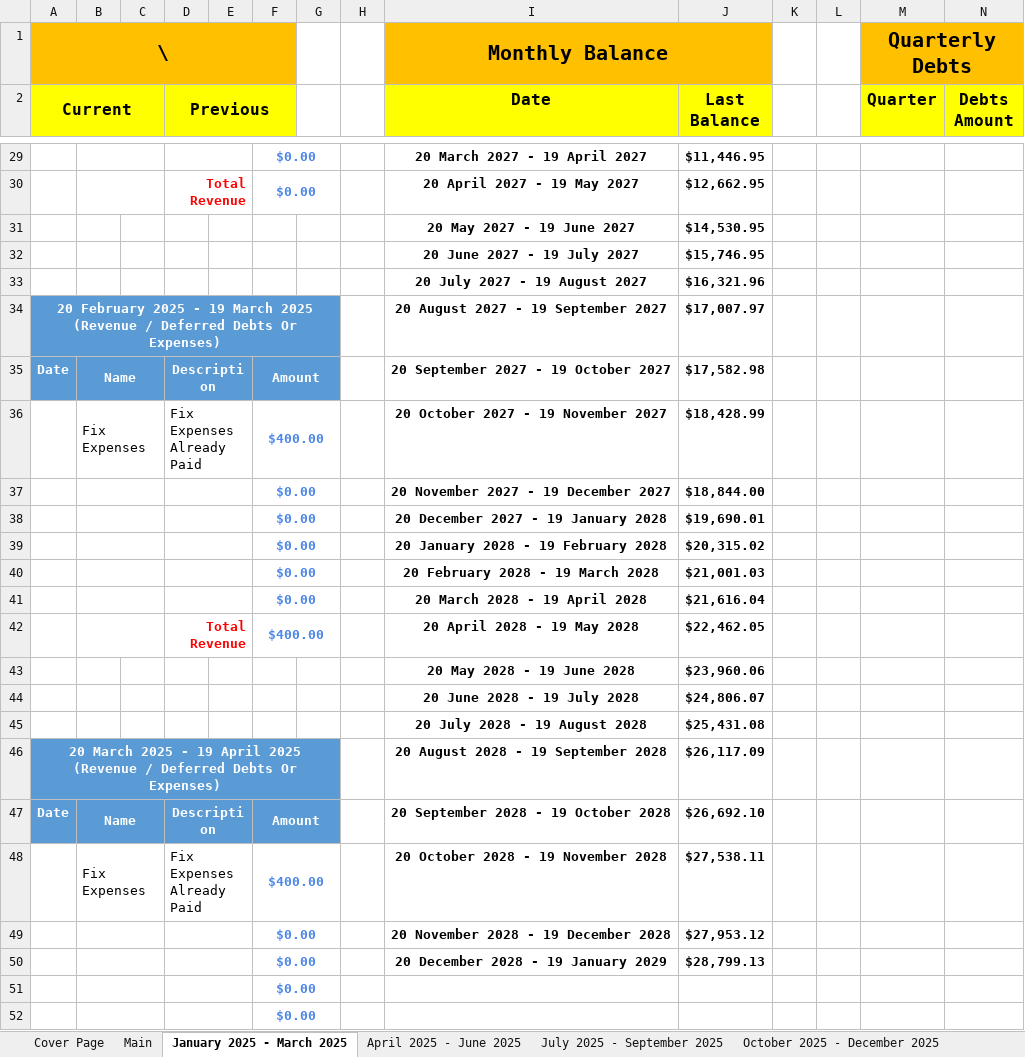
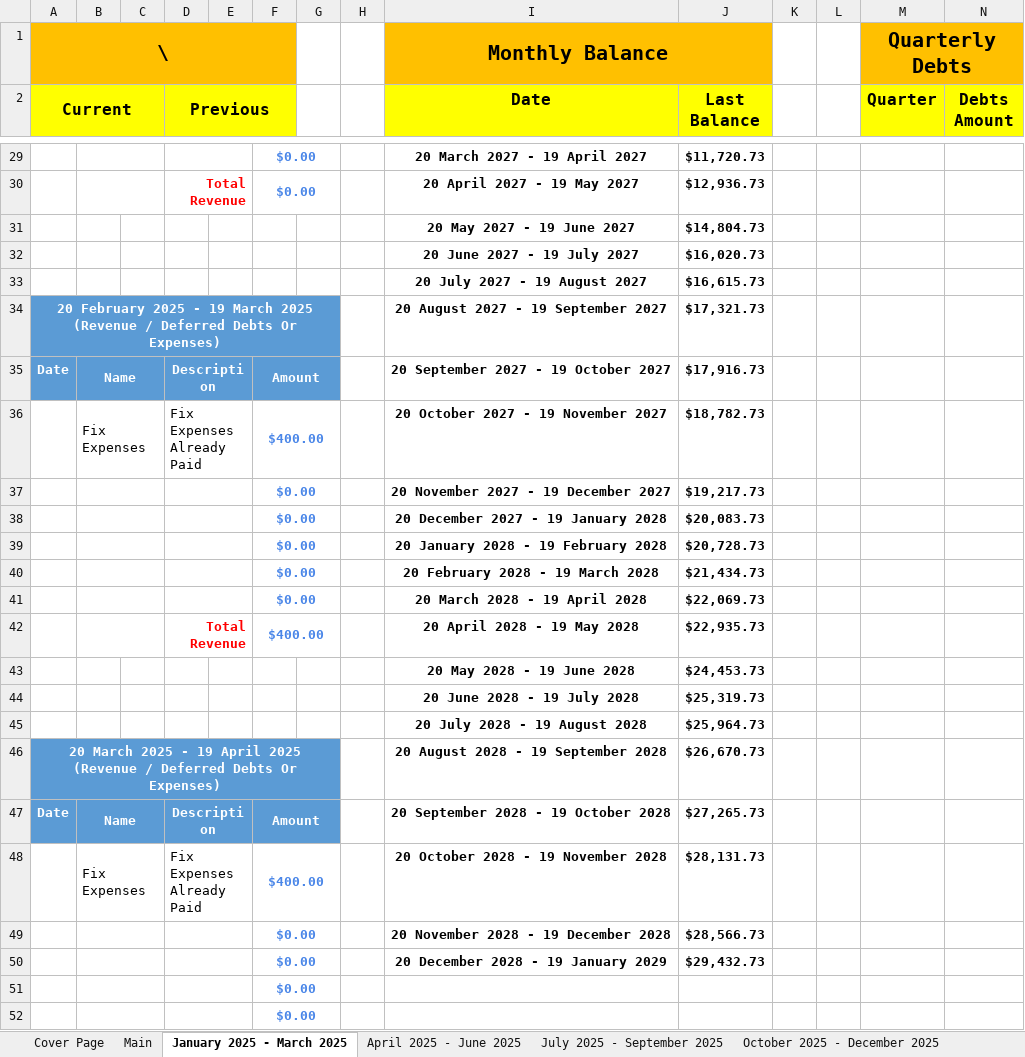
Before and after one commit to alantangsinglun/Income-Forecast, an Excel workbook: Income And Expenses Forecast Demo.xlsx, sheet January 2025 - March 2025, drawn as a sheet; only a part is shown, gaps mark what is left out; values as stored, in another font and other column widths than the file's, no borders; conditional formats not drawn; the diff covers the shown part only; the diff names each change by its address in the sheet, - before the commit and + after, or states it on an @@ line.

```diff
--- a/Income And Expenses Forecast Demo.xlsx (sheet January 2025 - March 2025)
+++ b/Income And Expenses Forecast Demo.xlsx (sheet January 2025 - March 2025)
-J29 (Last Balance): $11,446.95
+J29 (Last Balance): $11,720.73
-J30 (Last Balance): $12,662.95
+J30 (Last Balance): $12,936.73
-J31 (Last Balance): $14,530.95
+J31 (Last Balance): $14,804.73
-J32 (Last Balance): $15,746.95
+J32 (Last Balance): $16,020.73
-J33 (Last Balance): $16,321.96
+J33 (Last Balance): $16,615.73
-J34 (Last Balance): $17,007.97
+J34 (Last Balance): $17,321.73
-J35 (Last Balance): $17,582.98
+J35 (Last Balance): $17,916.73
-J36 (Last Balance): $18,428.99
+J36 (Last Balance): $18,782.73
-J37 (Last Balance): $18,844.00
+J37 (Last Balance): $19,217.73
-J38 (Last Balance): $19,690.01
+J38 (Last Balance): $20,083.73
-J39 (Last Balance): $20,315.02
+J39 (Last Balance): $20,728.73
-J40 (Last Balance): $21,001.03
+J40 (Last Balance): $21,434.73
-J41 (Last Balance): $21,616.04
+J41 (Last Balance): $22,069.73
-J42 (Last Balance): $22,462.05
+J42 (Last Balance): $22,935.73
-J43 (Last Balance): $23,960.06
+J43 (Last Balance): $24,453.73
-J44 (Last Balance): $24,806.07
+J44 (Last Balance): $25,319.73
-J45 (Last Balance): $25,431.08
+J45 (Last Balance): $25,964.73
-J46 (Last Balance): $26,117.09
+J46 (Last Balance): $26,670.73
-J47 (Last Balance): $26,692.10
+J47 (Last Balance): $27,265.73
-J48 (Last Balance): $27,538.11
+J48 (Last Balance): $28,131.73
-J49 (Last Balance): $27,953.12
+J49 (Last Balance): $28,566.73
-J50 (Last Balance): $28,799.13
+J50 (Last Balance): $29,432.73
```
Also changed, not shown: 30 edited cells elsewhere in this sheet, sheet July 2028 - September 2028, sheet April 2028 - June 2028, sheet October 2028 - December 2028, sheet July 2026 - September 2026, sheet January 2027 - March 2027, sheet July 2027 - September 2027, 9 more sheets.
